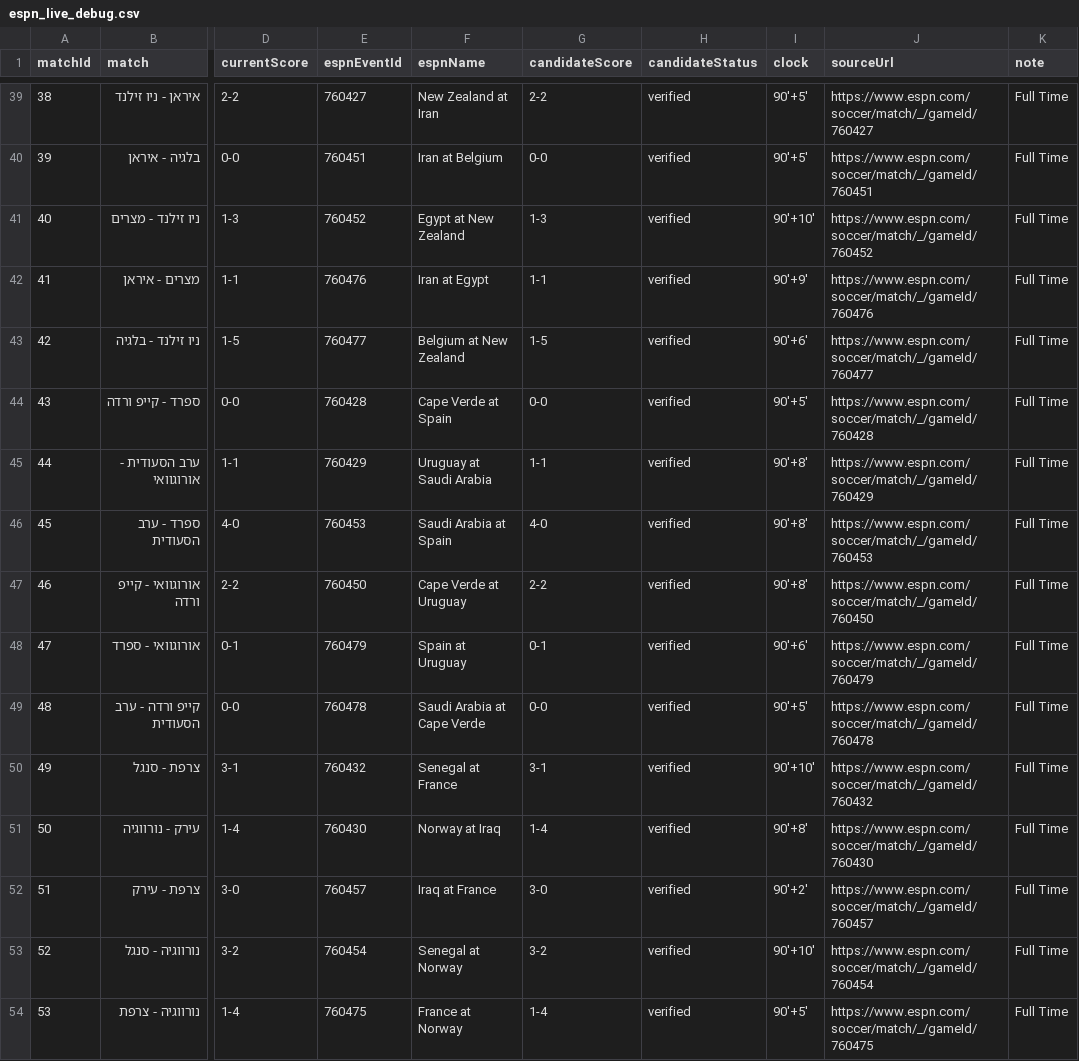
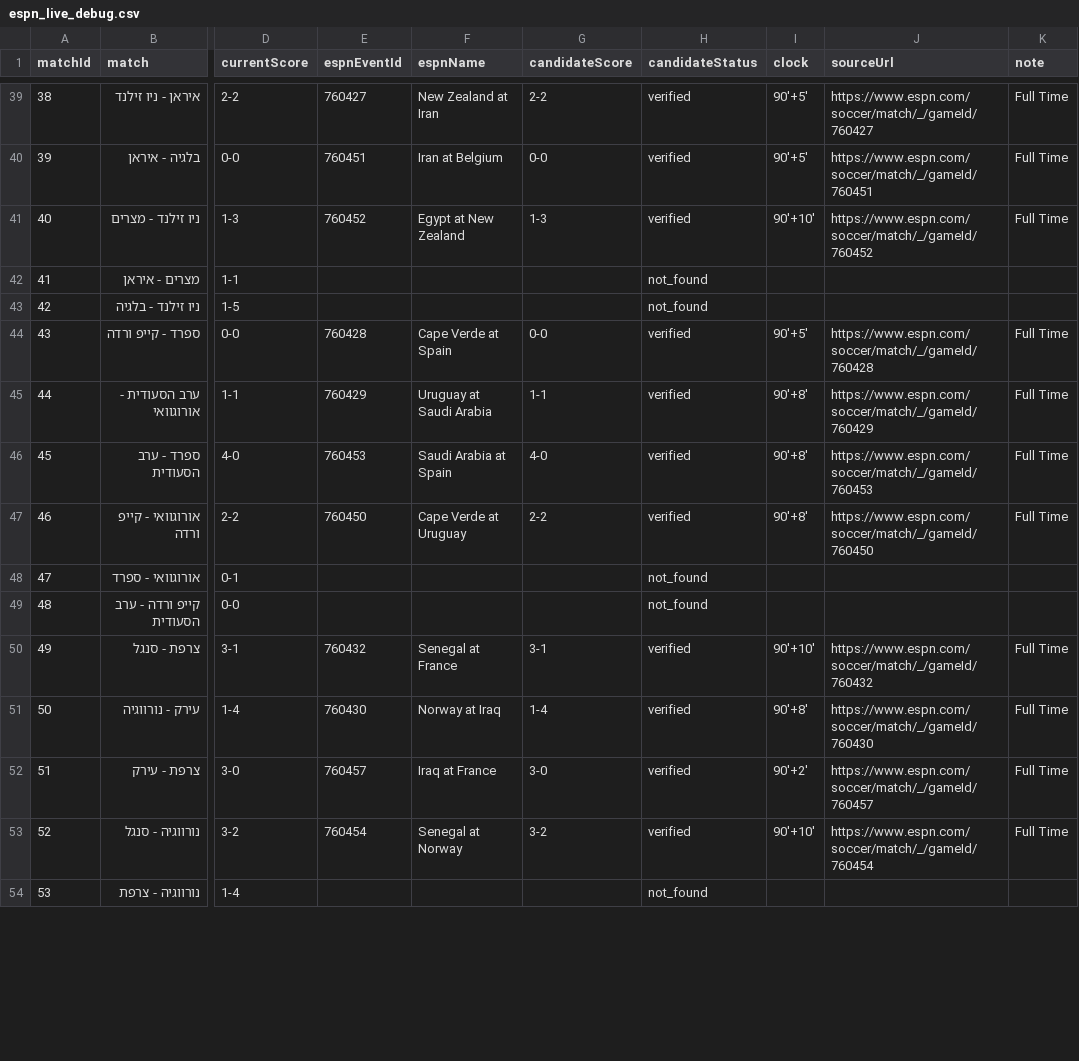
Before and after one commit to efikatash/worldcup-dashboard-2026, a CSV file: espn_live_debug.csv, drawn as a sheet; only a part is shown, gaps mark what is left out; the diff covers the shown part only; the diff names each change by its address in the sheet, - before the commit and + after, or states it on an @@ line.

Commit message:
Clean auto-update dashboard data

```diff
--- a/espn_live_debug.csv
+++ b/espn_live_debug.csv
-E42 (espnEventId): 760476
+E42 (espnEventId): (empty)
-F42 (espnName): Iran at Egypt
+F42 (espnName): (empty)
-G42 (candidateScore): 1-1
+G42 (candidateScore): (empty)
-H42:H43 (candidateStatus): verified
+H42:H43 (candidateStatus): not_found
-I42 (clock): 90'+9'
+I42 (clock): (empty)
-J42 (sourceUrl): https://www.espn.com/soccer/match/_/gameId/760476
+J42 (sourceUrl): (empty)
-K42:K43 (note): Full Time
+K42:K43 (note): (empty)
-E43 (espnEventId): 760477
+E43 (espnEventId): (empty)
-F43 (espnName): Belgium at New Zealand
+F43 (espnName): (empty)
-G43 (candidateScore): 1-5
+G43 (candidateScore): (empty)
-I43 (clock): 90'+6'
+I43 (clock): (empty)
-J43 (sourceUrl): https://www.espn.com/soccer/match/_/gameId/760477
+J43 (sourceUrl): (empty)
-E48 (espnEventId): 760479
+E48 (espnEventId): (empty)
-F48 (espnName): Spain at Uruguay
+F48 (espnName): (empty)
-G48 (candidateScore): 0-1
+G48 (candidateScore): (empty)
-H48:H49 (candidateStatus): verified
+H48:H49 (candidateStatus): not_found
-I48 (clock): 90'+6'
+I48 (clock): (empty)
-J48 (sourceUrl): https://www.espn.com/soccer/match/_/gameId/760479
+J48 (sourceUrl): (empty)
-K48:K49 (note): Full Time
+K48:K49 (note): (empty)
-E49 (espnEventId): 760478
+E49 (espnEventId): (empty)
-F49 (espnName): Saudi Arabia at Cape Verde
+F49 (espnName): (empty)
-G49 (candidateScore): 0-0
+G49 (candidateScore): (empty)
-I49 (clock): 90'+5'
+I49 (clock): (empty)
-J49 (sourceUrl): https://www.espn.com/soccer/match/_/gameId/760478
+J49 (sourceUrl): (empty)
-E54 (espnEventId): 760475
+E54 (espnEventId): (empty)
-F54 (espnName): France at Norway
+F54 (espnName): (empty)
-G54 (candidateScore): 1-4
+G54 (candidateScore): (empty)
-H54 (candidateStatus): verified
+H54 (candidateStatus): not_found
-I54 (clock): 90'+5'
+I54 (clock): (empty)
-J54 (sourceUrl): https://www.espn.com/soccer/match/_/gameId/760475
+J54 (sourceUrl): (empty)
-K54 (note): Full Time
+K54 (note): (empty)
```
Also changed, not shown: 25 edited cells elsewhere in this file, efi_katash_audit.csv, leaderboard.csv, 6 other files.
